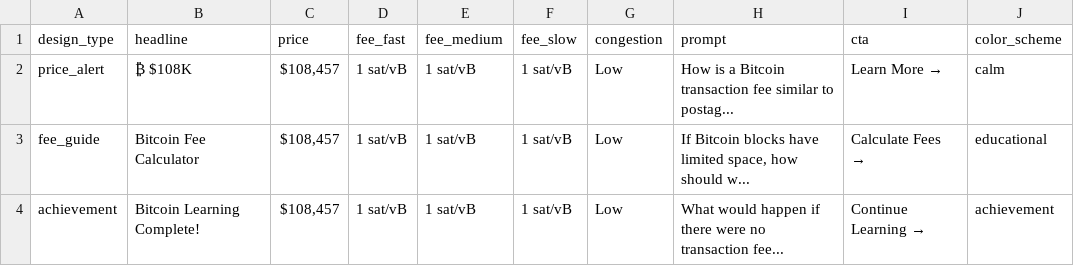
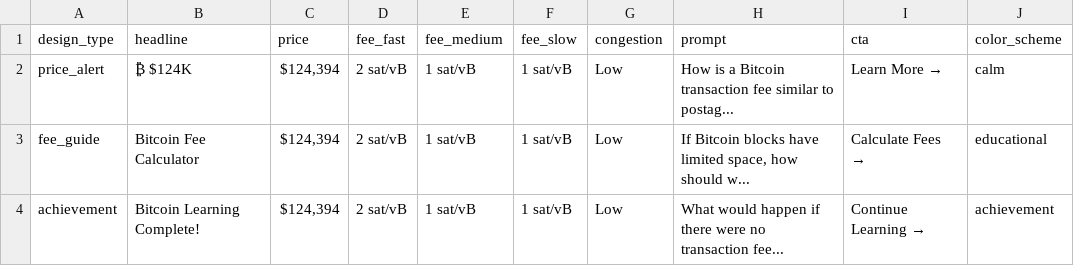
Before and after one commit to Sovereigndwp/mcp-agent-kit, a CSV file: exports/canva_auto_designs/bitcoin_designs.csv, drawn as a sheet.

```diff
--- a/exports/canva_auto_designs/bitcoin_designs.csv
+++ b/exports/canva_auto_designs/bitcoin_designs.csv
@@ -1,4 +1,4 @@
 design_type,headline,price,fee_fast,fee_medium,fee_slow,congestion,prompt,cta,color_scheme
-"price_alert","₿ $108K","$108,457","1 sat/vB","1 sat/vB","1 sat/vB","Low","How is a Bitcoin transaction fee similar to postag...","Learn More →","calm"
-"fee_guide","Bitcoin Fee Calculator","$108,457","1 sat/vB","1 sat/vB","1 sat/vB","Low","If Bitcoin blocks have limited space, how should w...","Calculate Fees →","educational"
-"achievement","Bitcoin Learning Complete!","$108,457","1 sat/vB","1 sat/vB","1 sat/vB","Low","What would happen if there were no transaction fee...","Continue Learning →","achievement"
+"price_alert","₿ $124K","$124,394","2 sat/vB","1 sat/vB","1 sat/vB","Low","How is a Bitcoin transaction fee similar to postag...","Learn More →","calm"
+"fee_guide","Bitcoin Fee Calculator","$124,394","2 sat/vB","1 sat/vB","1 sat/vB","Low","If Bitcoin blocks have limited space, how should w...","Calculate Fees →","educational"
+"achievement","Bitcoin Learning Complete!","$124,394","2 sat/vB","1 sat/vB","1 sat/vB","Low","What would happen if there were no transaction fee...","Continue Learning →","achievement"
```
Also changed, not shown: exports/automated_content/lightning-network_intermediate_1756557613458/canva_designs.csv, exports/canva-bulk-create.csv, 31 other files.
